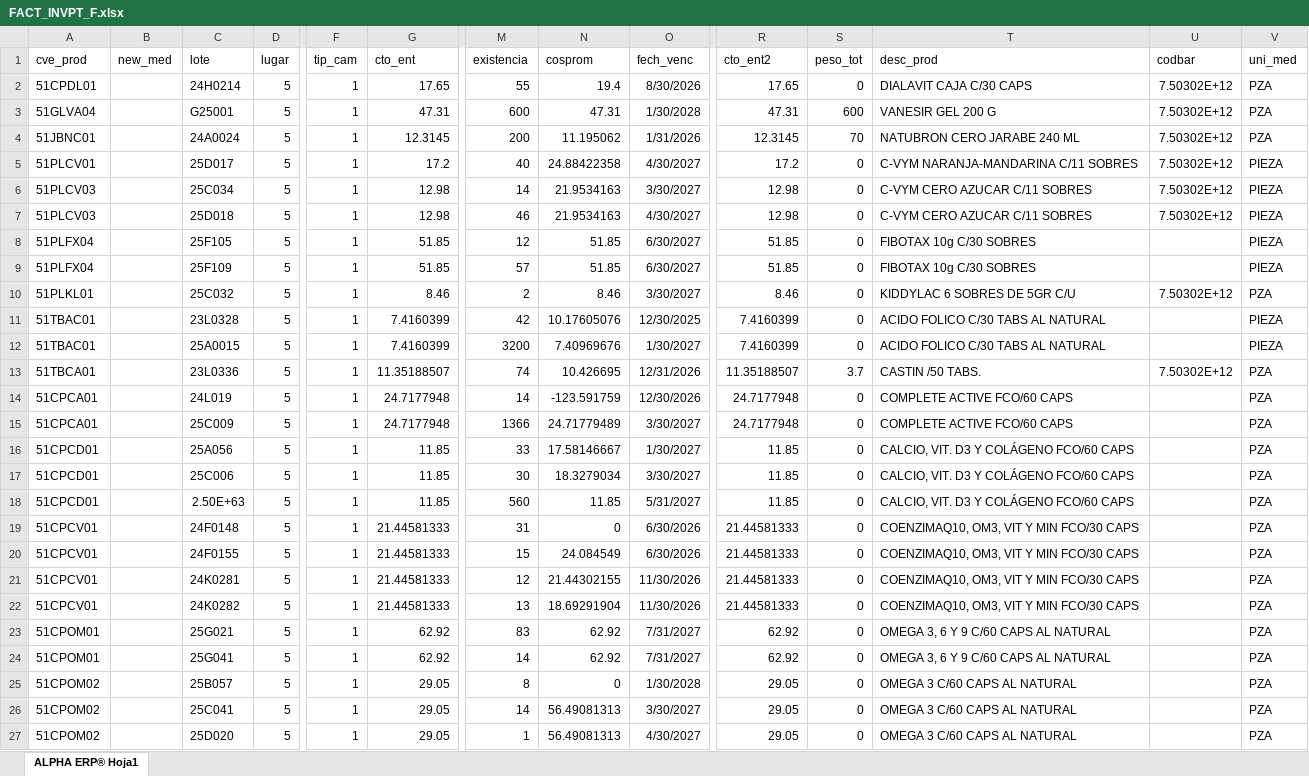
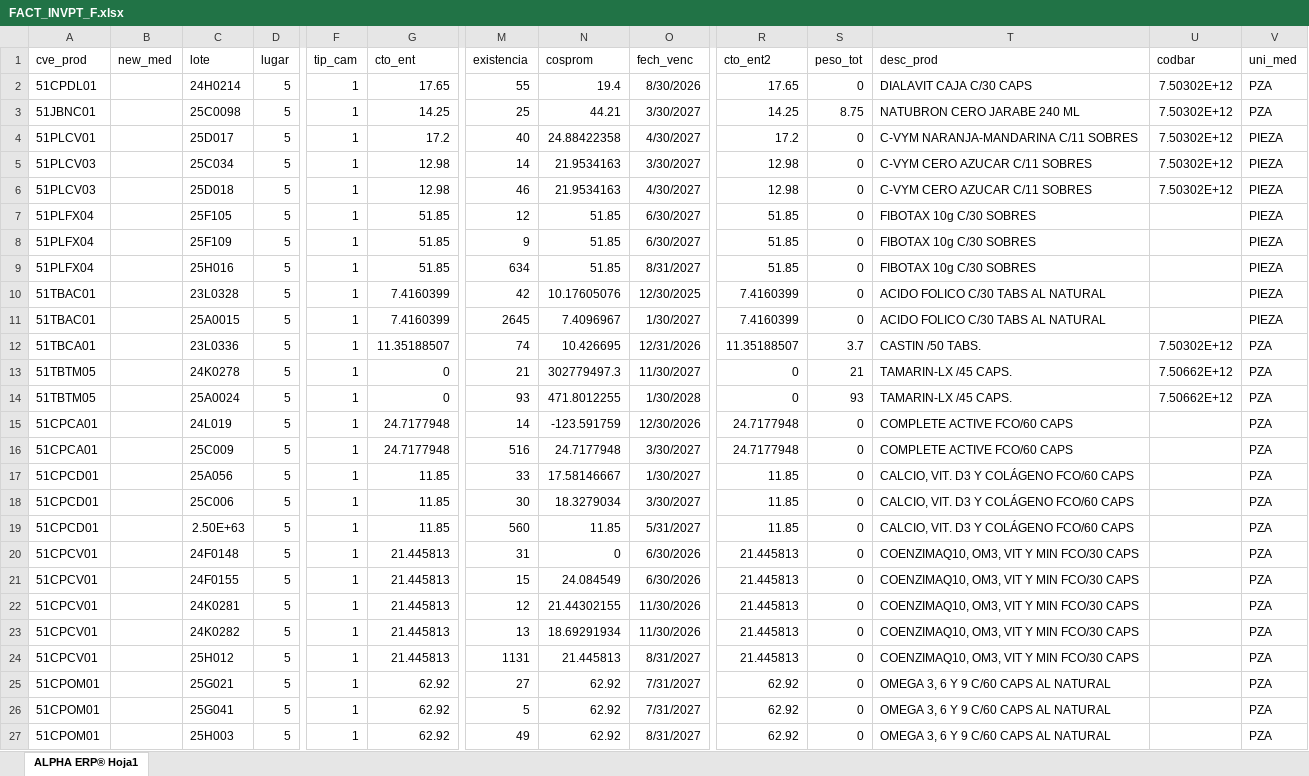
Before and after one commit to Geratano/Farmiral, an Excel workbook: FACT_INVPT_F.xlsx, sheet ALPHA ERP® Hoja1, drawn as a sheet; only a part is shown, gaps mark what is left out; the shorter side is filled out with more unchanged rows; values as stored, in another font and other column widths than the file's, no borders; removed rows and columns are numbered as before the commit, all else as after; rows hold the shown columns only; the diff covers the shown part only; the diff names each change by its address in the sheet, - before the commit and + after, or states it on an @@ line.

```diff
--- a/FACT_INVPT_F.xlsx (sheet ALPHA ERP® Hoja1)
+++ b/FACT_INVPT_F.xlsx (sheet ALPHA ERP® Hoja1)
-row 3: 51GLVA04 |  | G25001 | 5 | 1 | 47.31 | 600 | 47.31 | 1/30/2028 | 47.31 | 600 | VANESIR GEL 200 G | 7.50302E+12 | PZA
-C3 (lote): 24A0024
+C3 (lote): 25C0098
-G3 (cto_ent): 12.3145
+G3 (cto_ent): 14.25
-M3 (existencia): 200
+M3 (existencia): 25
-N3 (cosprom): 11.195062
+N3 (cosprom): 44.21
-O3 (fech_venc): 1/31/2026
+O3 (fech_venc): 3/30/2027
-R3 (cto_ent2): 12.3145
+R3 (cto_ent2): 14.25
-S3 (peso_tot): 70
+S3 (peso_tot): 8.75
-M8 (existencia): 57
+M8 (existencia): 9
-A9 (cve_prod): 51PLKL01
+A9 (cve_prod): 51PLFX04
-C9 (lote): 25C032
+C9 (lote): 25H016
-G9 (cto_ent): 8.46
+G9 (cto_ent): 51.85
-M9 (existencia): 2
+M9 (existencia): 634
-N9 (cosprom): 8.46
+N9 (cosprom): 51.85
-O9 (fech_venc): 3/30/2027
+O9 (fech_venc): 8/31/2027
-R9 (cto_ent2): 8.46
+R9 (cto_ent2): 51.85
-T9 (desc_prod): KIDDYLAC 6 SOBRES DE 5GR C/U
+T9 (desc_prod): FIBOTAX 10g C/30 SOBRES
-U9 (codbar): 7.50302E+12
+U9 (codbar): (empty)
-V9 (uni_med): PZA
+V9 (uni_med): PIEZA
-M11 (existencia): 3200
+M11 (existencia): 2645
-N11 (cosprom): 7.40969676
+N11 (cosprom): 7.4096967
+row 13: 51TBTM05 |  | 24K0278 | 5 | 1 | 0 | 21 | 302779497.3 | 11/30/2027 | 0 | 21 | TAMARIN-LX /45 CAPS. | 7.50662E+12 | PZA
+row 14: 51TBTM05 |  | 25A0024 | 5 | 1 | 0 | 93 | 471.8012255 | 1/30/2028 | 0 | 93 | TAMARIN-LX /45 CAPS. | 7.50662E+12 | PZA
-M16 (existencia): 1366
+M16 (existencia): 516
-N16 (cosprom): 24.71779489
+N16 (cosprom): 24.7177948
-G20:G23 (cto_ent): 21.44581333
+G20:G23 (cto_ent): 21.445813
-R20:R23 (cto_ent2): 21.44581333
+R20:R23 (cto_ent2): 21.445813
-N23 (cosprom): 18.69291904
+N23 (cosprom): 18.69291934
+row 24: 51CPCV01 |  | 25H012 | 5 | 1 | 21.445813 | 1131 | 21.445813 | 8/31/2027 | 21.445813 | 0 | COENZIMAQ10, OM3, VIT Y MIN FCO/30 CAPS |  | PZA
-M25 (existencia): 83
+M25 (existencia): 27
-M26 (existencia): 14
+M26 (existencia): 5
+row 27: 51CPOM01 |  | 25H003 | 5 | 1 | 62.92 | 49 | 62.92 | 8/31/2027 | 62.92 | 0 | OMEGA 3, 6 Y 9 C/60 CAPS AL NATURAL |  | PZA
```
Also changed, not shown: 4 added rows, 3 removed rows and 29 edited cells elsewhere in this sheet, Catalogo base.xlsx, FACT_INVMP_X.xlsx, 12 other files.
